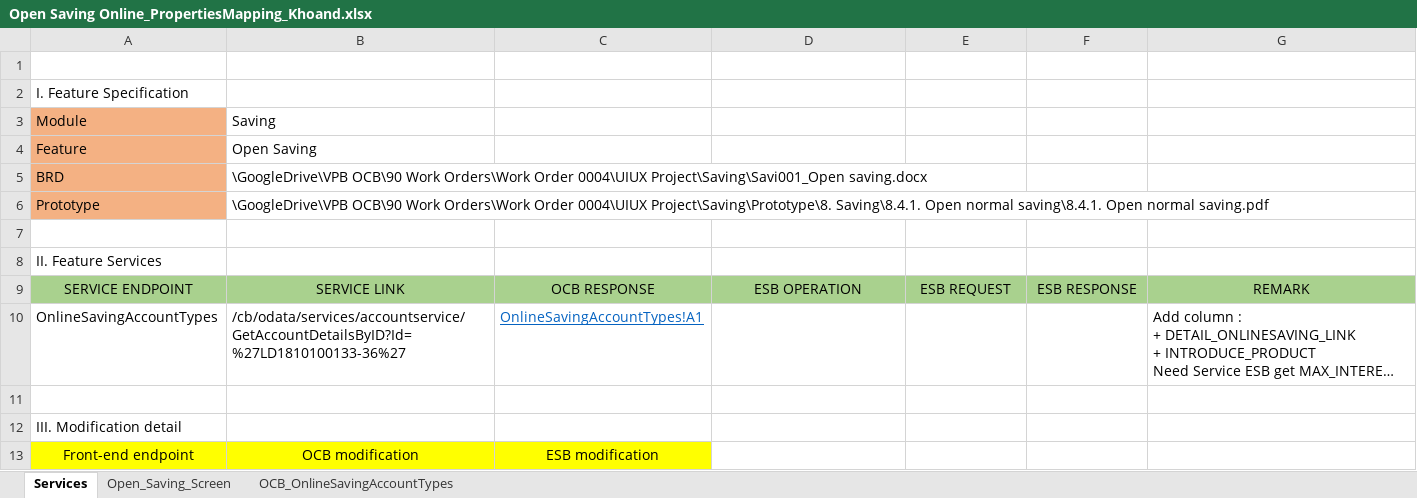
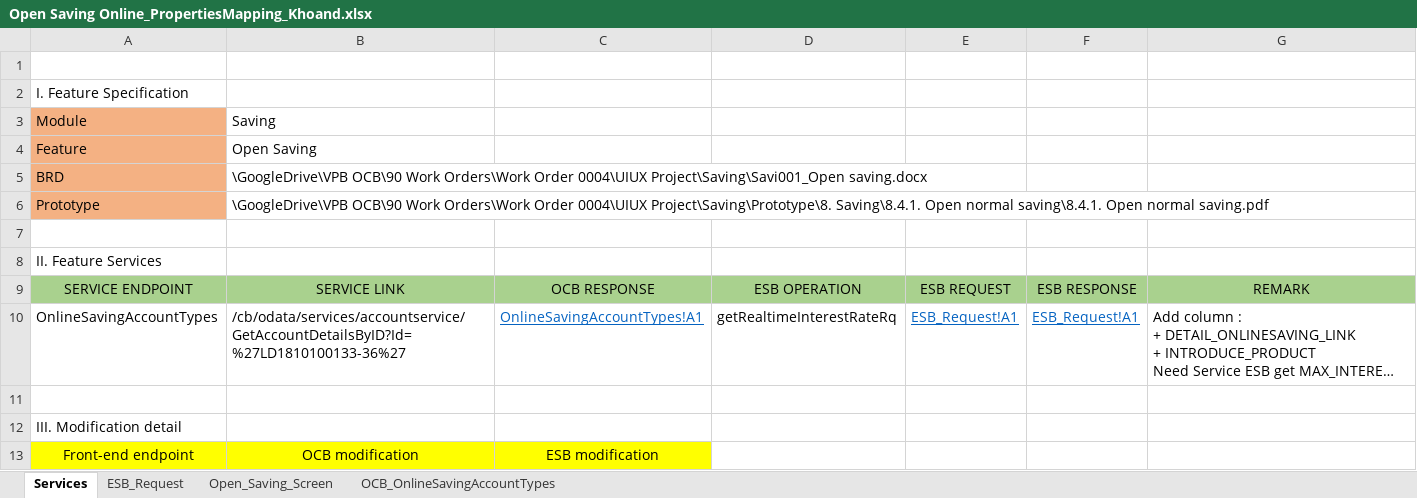
Before and after one commit to khnguyendinh/SAPUI_DEMO, an Excel workbook: Lending/Open Saving Online_PropertiesMapping_Khoand.xlsx, sheet Services, drawn as a sheet; long unchanged cells end in …; values as stored, in another font and other column widths than the file's, no borders; the diff names each change by its address in the sheet, - before the commit and + after, or states it on an @@ line.

```diff
--- a/Lending/Open Saving Online_PropertiesMapping_Khoand.xlsx (sheet Services)
+++ b/Lending/Open Saving Online_PropertiesMapping_Khoand.xlsx (sheet Services)
+sheet tab: ESB_Request
-D10: (empty)
+D10: getRealtimeInterestRateRq
-E10: (empty)
+E10: ESB_Request!A1
-F10: (empty)
+F10: ESB_Request!A1
```
Also changed, not shown: sheet Open_Saving_Screen, 3 other files.
